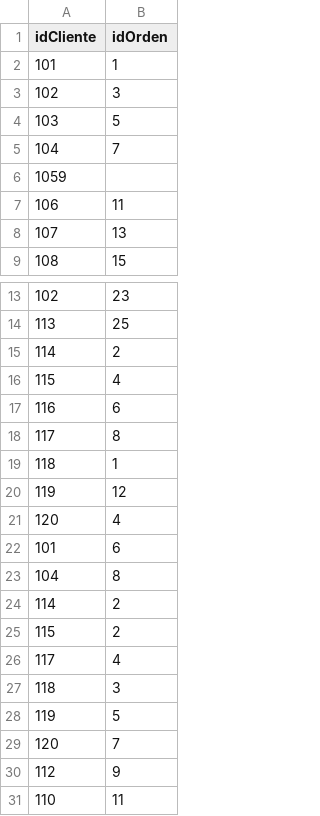
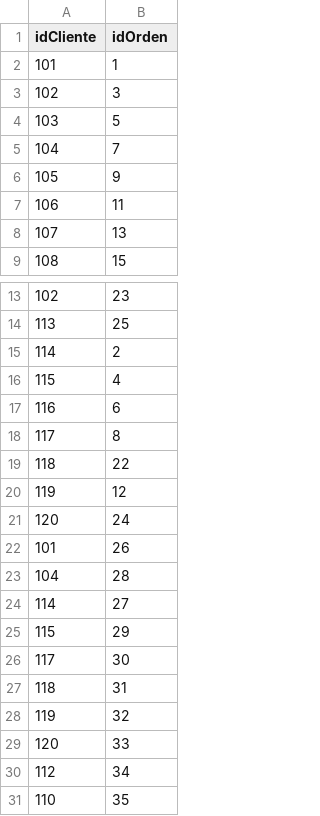
Before and after one commit to s4ntiagor/Carga-de-datos-pr-ctica-5-ALMACENAMIENTO, a CSV file: relaciones/HA_CREADO.csv, drawn as a sheet; only a part is shown, gaps mark what is left out.

Commit message:
Update HA_CREADO.csv

```diff
--- a/relaciones/HA_CREADO.csv
+++ b/relaciones/HA_CREADO.csv
@@ -5,3 +5,3 @@ idCliente,idOrden
 104,7
-1059
+105,9
 106,11
@@ -18,14 +18,14 @@ idCliente,idOrden
 117,8
-118,1
+118,22
 119,12
-120,4
-101,6
-104,8
-114,2
-115,2
-117,4
-118,3
-119,5
-120,7
-112,9
-110,11
+120,24
+101,26
+104,28
+114,27
+115,29
+117,30
+118,31
+119,32
+120,33
+112,34
+110,35
```
